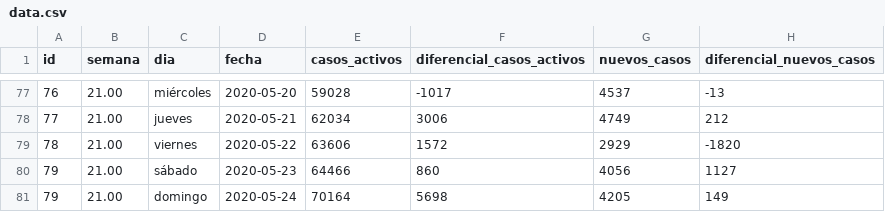
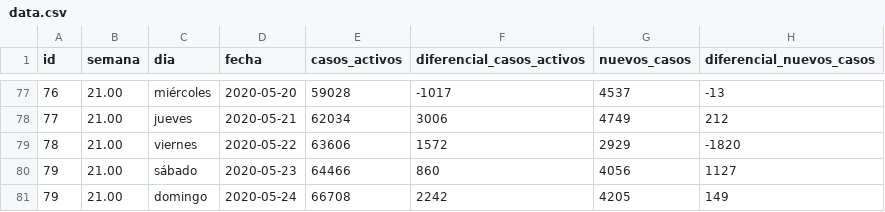
Before and after one commit to juan-salvador/data-analysis-covid, a CSV file: app/data.csv, drawn as a sheet; only a part is shown, gaps mark what is left out; the diff names each change by its address in the sheet, - before the commit and + after, or states it on an @@ line.

Commit message:
feat(data):Update data

```diff
--- a/app/data.csv
+++ b/app/data.csv
-E81 (casos_activos): 70164
+E81 (casos_activos): 66708
-F81 (diferencial_casos_activos): 5698
+F81 (diferencial_casos_activos): 2242
```
